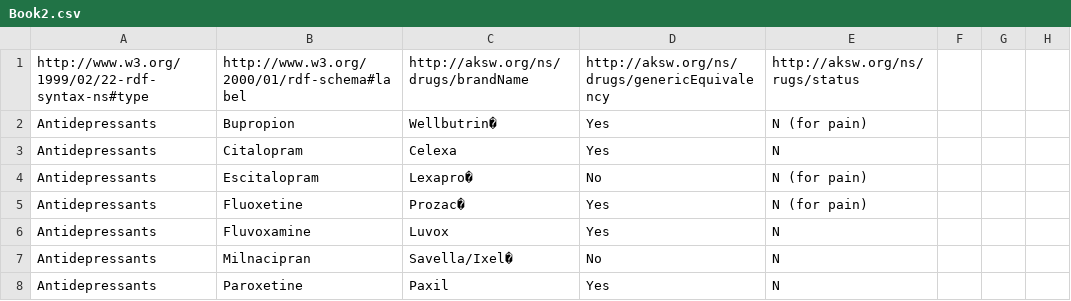
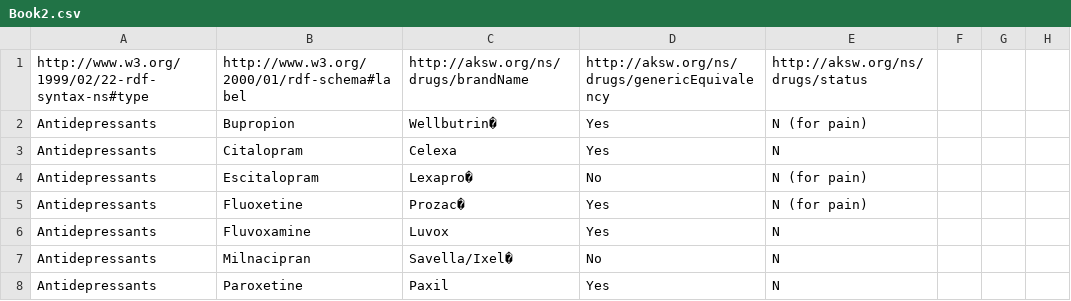
Before and after one commit to karabubi/CSVRDF, a CSV file: Book2.csv, drawn as a sheet; only a part is shown.

Commit message:
Create drug as subclass of category

```diff
--- a/Book2.csv
+++ b/Book2.csv
@@ -1,2 +1,2 @@
-http://www.w3.org/1999/02/22-rdf-syntax-ns#type,http://www.w3.org/2000/01/rdf-schema#label,http://aksw.org/ns/drugs/brandName,http://aksw.org/ns/drugs/genericEquivalency,http://aksw.org/ns/rugs/status,,,
+http://www.w3.org/1999/02/22-rdf-syntax-ns#type,http://www.w3.org/2000/01/rdf-schema#label,http://aksw.org/ns/drugs/brandName,http://aksw.org/ns/drugs/genericEquivalency,http://aksw.org/ns/drugs/status,,,
 Antidepressants,Bupropion,Wellbutrin�,Yes,N (for pain),,,
```
Also changed, not shown: 2 other files.
